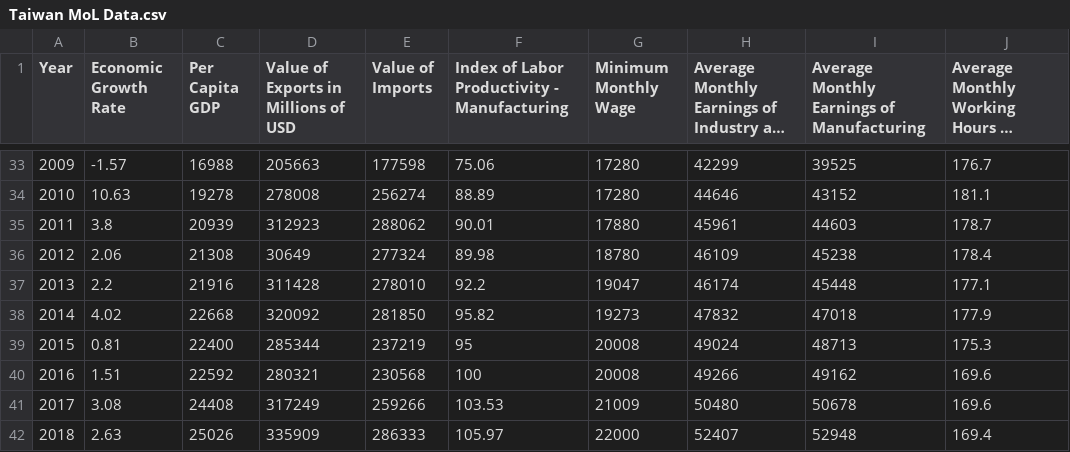
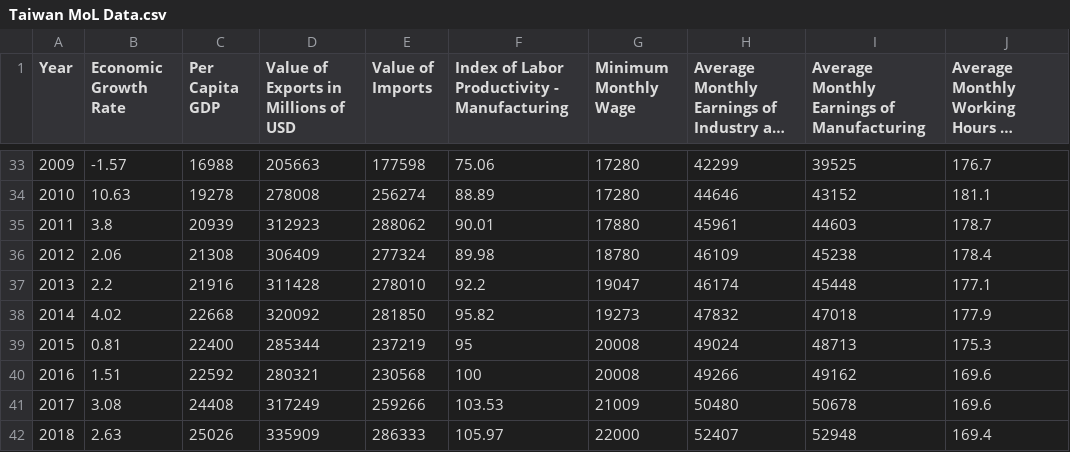
Before and after one commit to dorseytf/TaiwanMMT, a CSV file: Taiwan MoL Data.csv, drawn as a sheet; only a part is shown, gaps mark what is left out; long unchanged cells end in …; the diff names each change by its address in the sheet, - before the commit and + after, or states it on an @@ line.

Commit message:
Update Taiwan MoL Data.csv

```diff
--- a/Taiwan MoL Data.csv
+++ b/Taiwan MoL Data.csv
-D36: 30649
+D36: 306409
```
